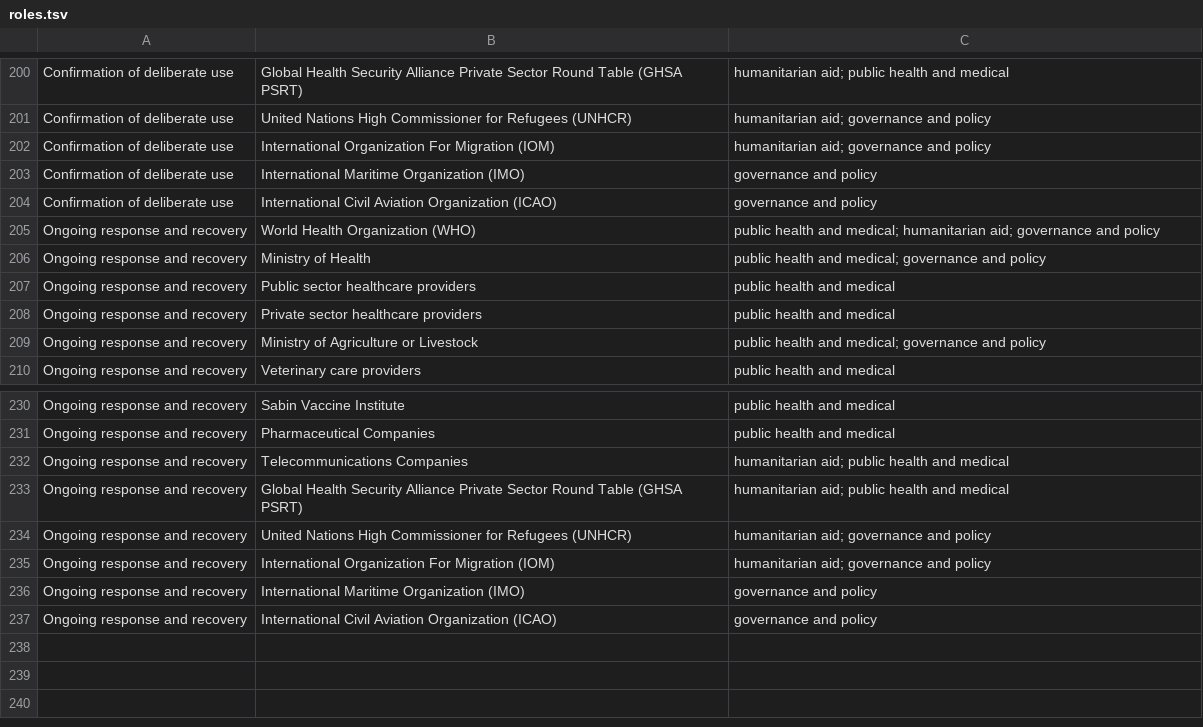
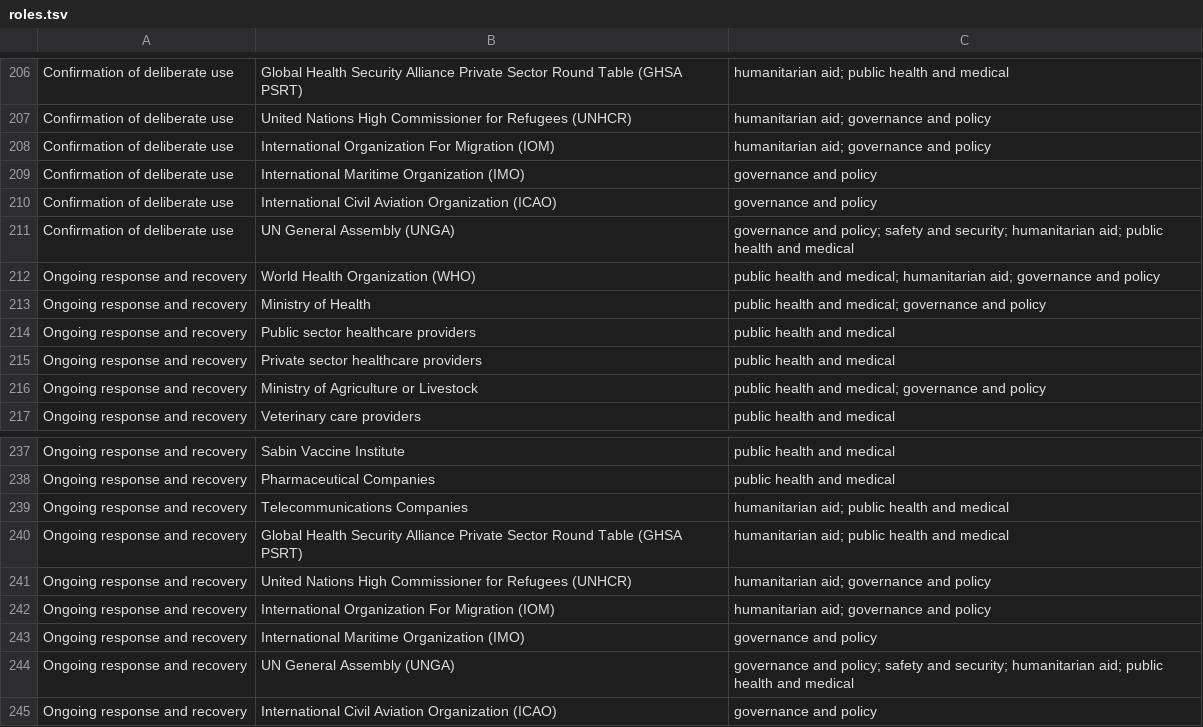
Before and after one commit to talus-analytics-bus/bioscenarios-stakeholders, a TSV file: data/roles.tsv, drawn as a sheet; only a part is shown, gaps mark what is left out; the diff covers the shown part only.

Commit message:
add policies and roles for UNGA

```diff
--- a/data/roles.tsv
+++ b/data/roles.tsv
@@ -204,2 +210,3 @@ Confirmation of deliberate use	International Maritime Organization (IMO)	governa
 Confirmation of deliberate use	International Civil Aviation Organization (ICAO)	governance and policy
+Confirmation of deliberate use	UN General Assembly (UNGA)	governance and policy; safety and security; humanitarian aid; public health and medical
 Ongoing response and recovery	World Health Organization (WHO)	public health and medical; humanitarian aid; governance and policy
@@ -236,2 +243,3 @@ Ongoing response and recovery	International Organization For Migration (IOM)	hum
 Ongoing response and recovery	International Maritime Organization (IMO)	governance and policy
+Ongoing response and recovery	UN General Assembly (UNGA)	governance and policy; safety and security; humanitarian aid; public health and medical
 Ongoing response and recovery	International Civil Aviation Organization (ICAO)	governance and policy
```
Also changed, not shown: 6 added rows elsewhere in this file, data/policyevents.tsv.
